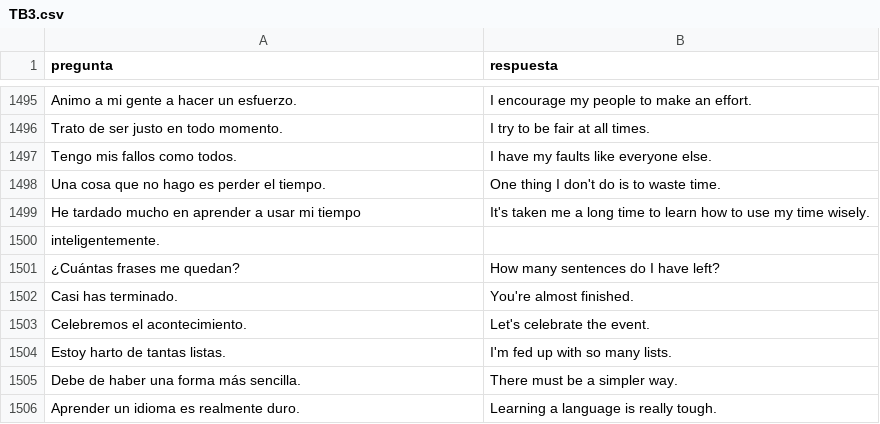
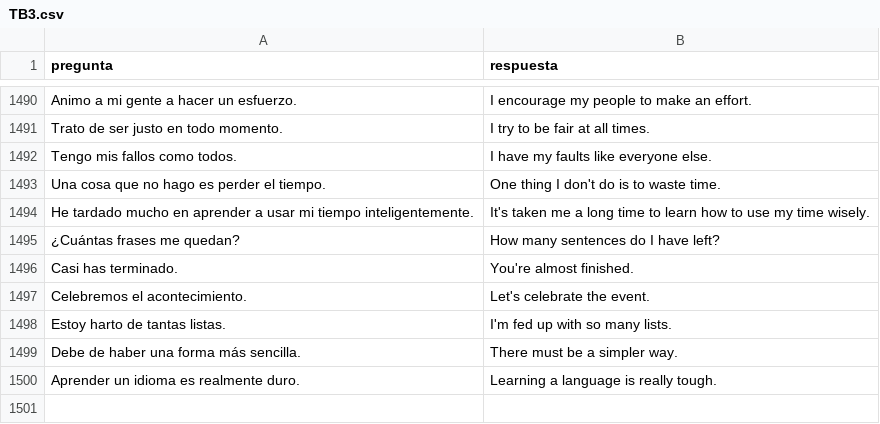
Before and after one commit to MikeSeaver555/simplequiz, a CSV file: csv_files/TB3.csv, drawn as a sheet; only a part is shown, gaps mark what is left out; the diff covers the shown part only.

```diff
--- a/csv_files/TB3.csv
+++ b/csv_files/TB3.csv
@@ -1498,4 +1493,3 @@ Tengo mis fallos como todos.;I have my faults like everyone else.
 Una cosa que no hago es perder el tiempo.;One thing I don't do is to waste time.
-He tardado mucho en aprender a usar mi tiempo;It's taken me a long time to learn how to use my time wisely.
-inteligentemente.;
+He tardado mucho en aprender a usar mi tiempo inteligentemente.;It's taken me a long time to learn how to use my time wisely.
 ¿Cuántas frases me quedan?;How many sentences do I have left?
```
Also changed, not shown: 5 removed rows and 5 edited cells elsewhere in this file.
